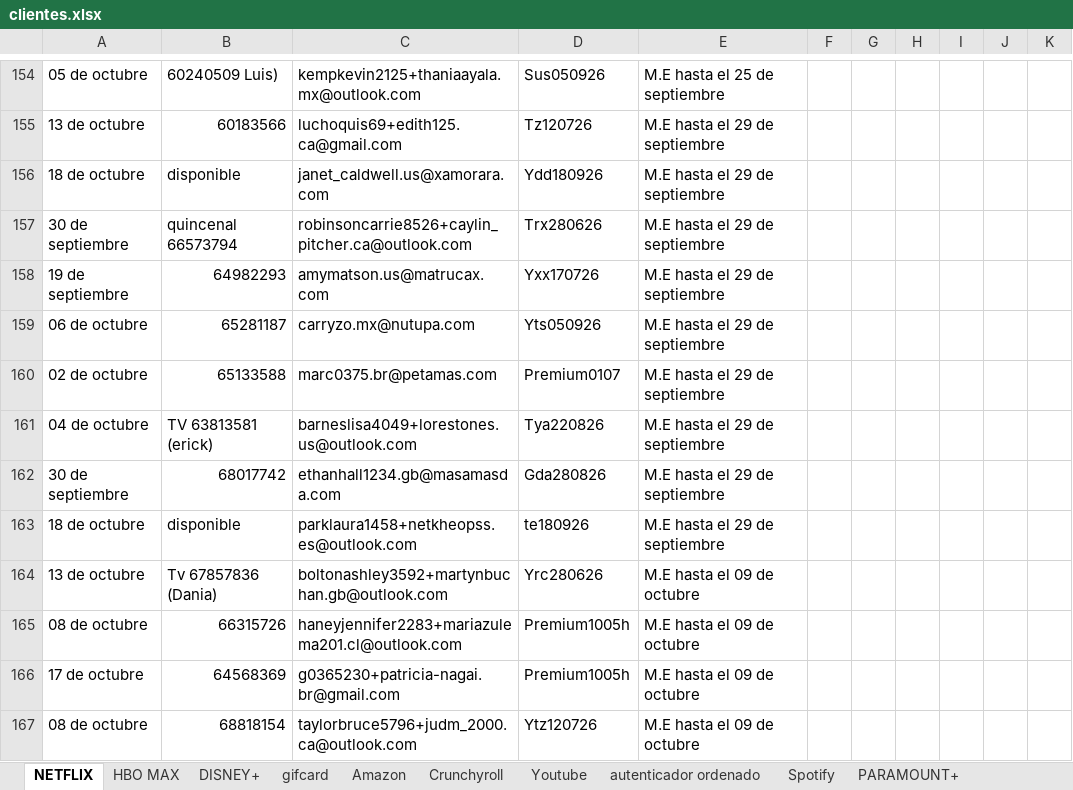
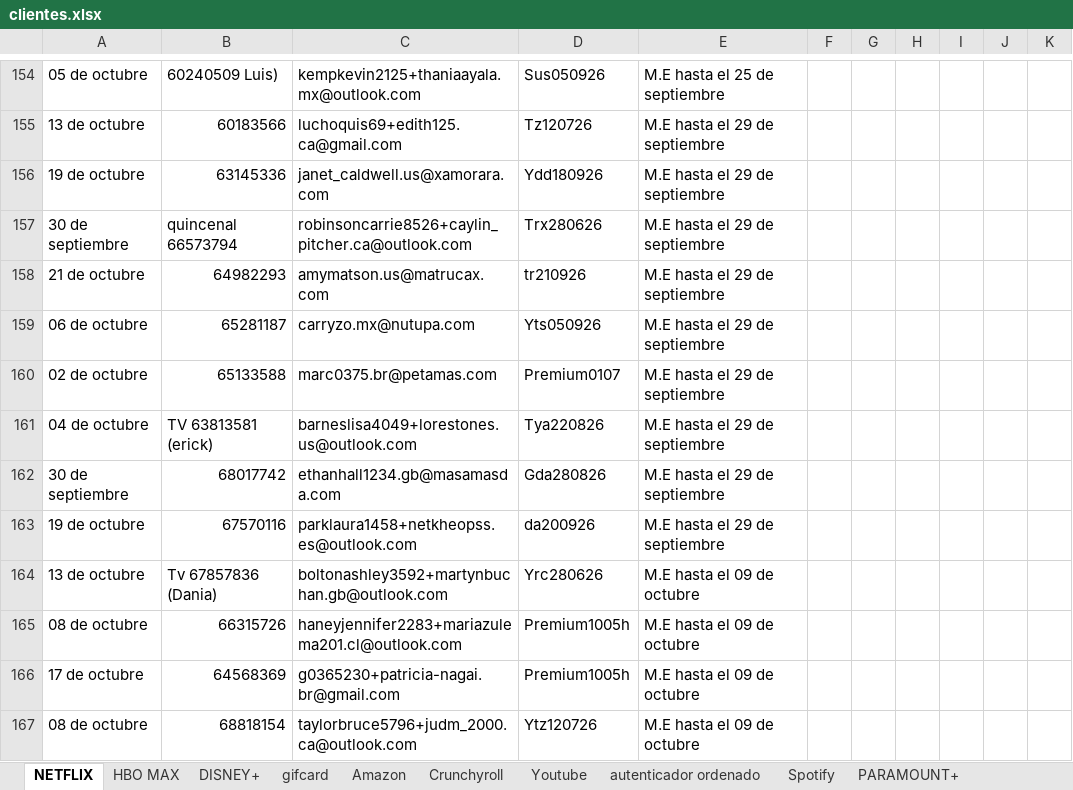
Before and after one commit to andresperea4215-beep/netflix-server, an Excel workbook: clientes.xlsx, sheet NETFLIX, drawn as a sheet; only a part is shown, gaps mark what is left out; values as stored, in another font and other column widths than the file's, no cell formats; charts and pictures not drawn; the diff covers the shown part only; the diff names each change by its address in the sheet, - before the commit and + after, or states it on an @@ line.

```diff
--- a/clientes.xlsx (sheet NETFLIX)
+++ b/clientes.xlsx (sheet NETFLIX)
-A156: 18 de octubre
+A156: 19 de octubre
-B156: disponible
+B156: 63145336
-A158: 19 de septiembre
+A158: 21 de octubre
-D158: Yxx170726
+D158: tr210926
-A163: 18 de octubre
+A163: 19 de octubre
-B163: disponible
+B163: 67570116
-D163: te180926
+D163: da200926
```
Also changed, not shown: 55 edited cells elsewhere in this sheet, sheet HBO MAX, sheet DISNEY+, sheet Spotify, sheet canva pro, sheet PARAMOUNT+, sheet VIX, 5 more sheets, cell formats, charts or pictures.
